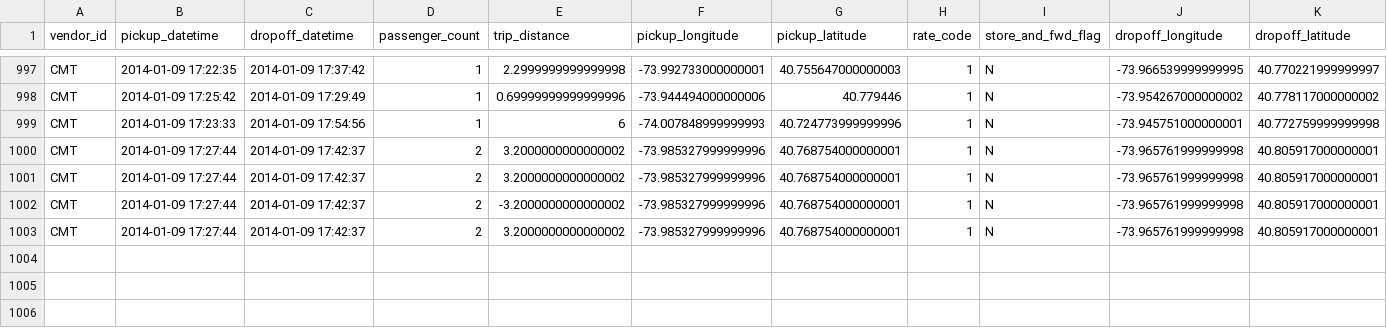
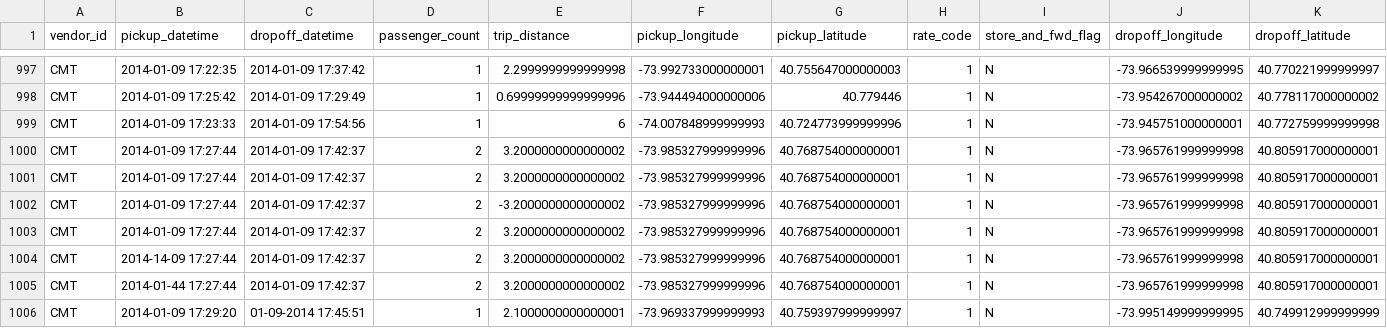
Before and after one commit to trp86/BigData, a CSV file: spark/scala/app-nyc-taxi-analyzer/src/main/resources/inputdata/nyccitytaxi/yellow_tripdata_subset_2014-01.csv, drawn as a sheet; only a part is shown, gaps mark what is left out; rows hold the shown columns only; the diff names each change by its address in the sheet, - before the commit and + after, or states it on an @@ line.

Commit message:
Added function to check the datetime format

```diff
--- a/spark/scala/app-nyc-taxi-analyzer/src/main/resources/inputdata/nyccitytaxi/yellow_tripdata_subset_2014-01.csv
+++ b/spark/scala/app-nyc-taxi-analyzer/src/main/resources/inputdata/nyccitytaxi/yellow_tripdata_subset_2014-01.csv
+row 1004: CMT | 2014-14-09 17:27:44 | 2014-01-09 17:42:37 | 2 | 3.2000000000000002 | -73.985327999999996 | 40.768754000000001 | 1 | N | -73.965761999999998 | 40.805917000000001
+row 1005: CMT | 2014-01-44 17:27:44 | 2014-01-09 17:42:37 | 2 | 3.2000000000000002 | -73.985327999999996 | 40.768754000000001 | 1 | N | -73.965761999999998 | 40.805917000000001
+row 1006: CMT | 2014-01-09 17:29:20 | 01-09-2014 17:45:51 | 1 | 2.1000000000000001 | -73.969337999999993 | 40.759397999999997 | 1 | N | -73.995149999999995 | 40.749912999999999
```
Also changed, not shown: 6 other files.
